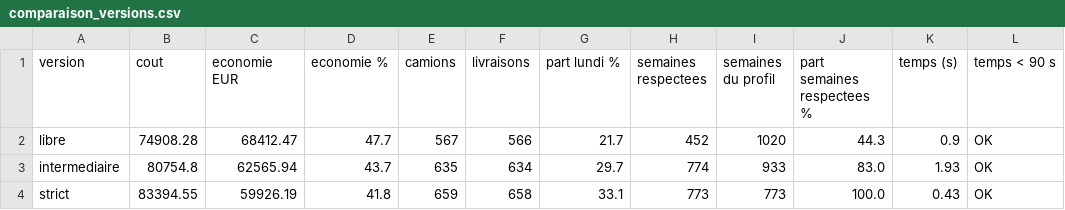
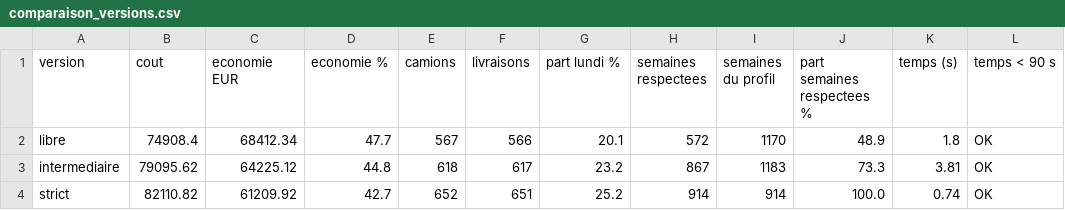
Before and after one commit to FlorentinBIAOU/Projet-IA, a CSV file: data/processed/comparaison_versions.csv, drawn as a sheet.

```diff
--- a/data/processed/comparaison_versions.csv
+++ b/data/processed/comparaison_versions.csv
@@ -1,4 +1,4 @@
 version,cout,economie EUR,economie %,camions,livraisons,part lundi %,semaines respectees,semaines du profil,part semaines respectees %,temps (s),temps < 90 s
-libre,74908.28,68412.47,47.7,567,566,21.7,452,1020,44.3,0.9,OK
-intermediaire,80754.8,62565.94,43.7,635,634,29.7,774,933,83.0,1.93,OK
-strict,83394.55,59926.19,41.8,659,658,33.1,773,773,100.0,0.43,OK
+libre,74908.4,68412.34,47.7,567,566,20.1,572,1170,48.9,1.8,OK
+intermediaire,79095.62,64225.12,44.8,618,617,23.2,867,1183,73.3,3.81,OK
+strict,82110.82,61209.92,42.7,652,651,25.2,914,914,100.0,0.74,OK
```
Also changed, not shown: data/processed/contenu_camions.csv, data/processed/profils_couples.csv, 4 other files.
